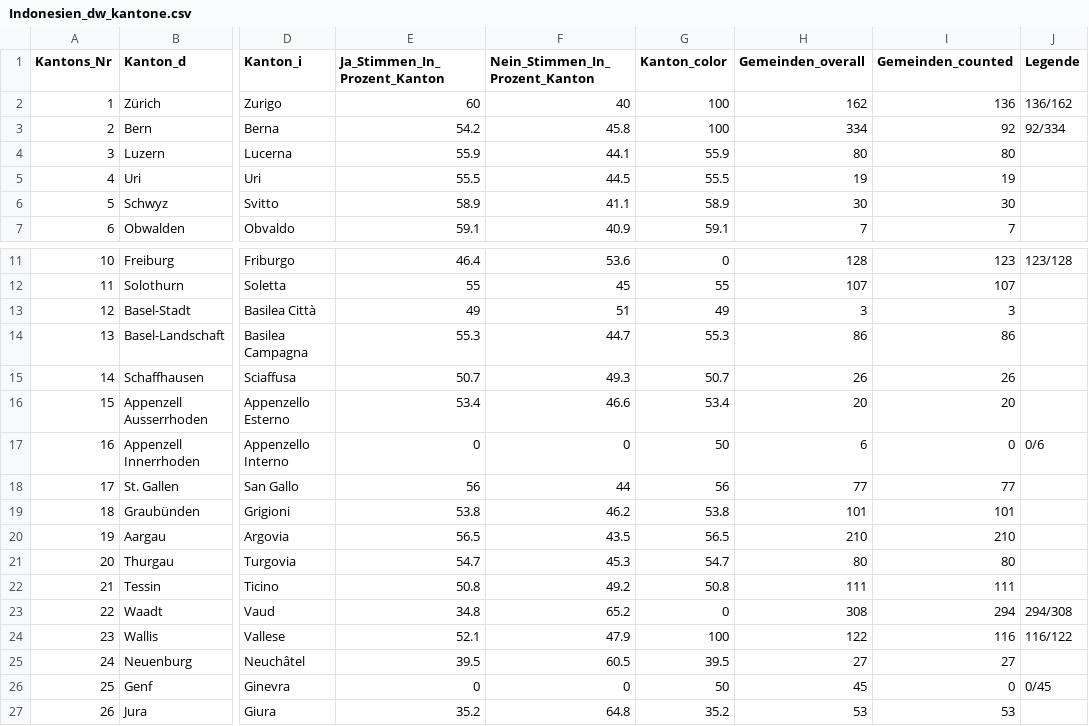
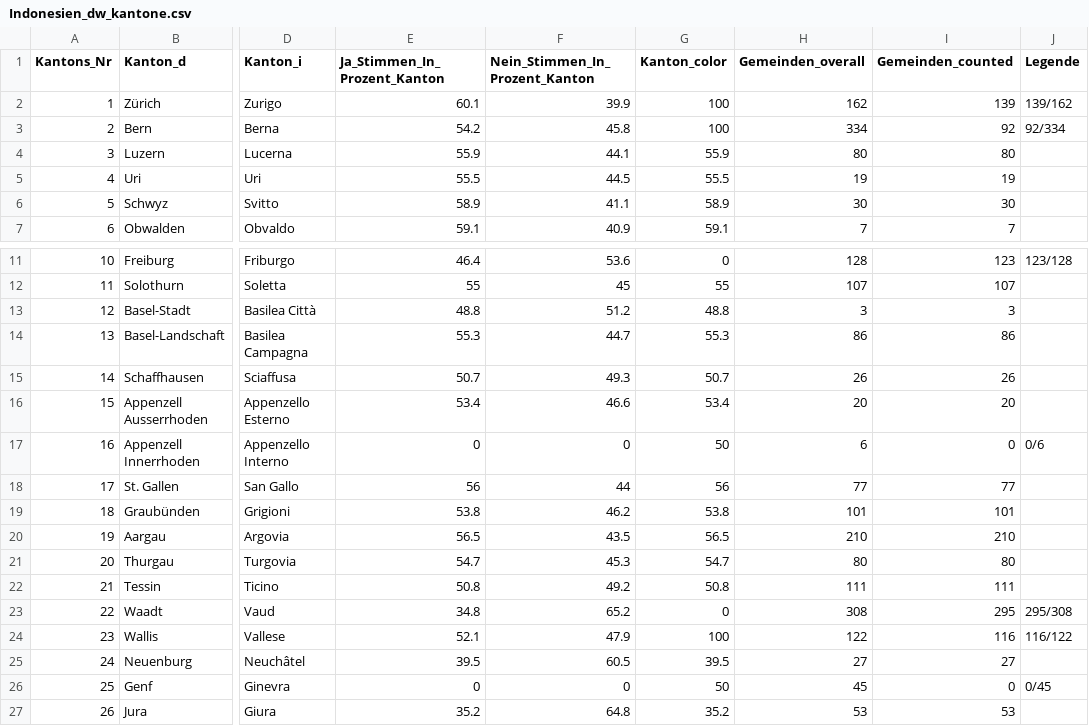
Before and after one commit to awp-finanznachrichten/lena_maerz2021, a CSV file: Output/Indonesien_dw_kantone.csv, drawn as a sheet; only a part is shown, gaps mark what is left out; the diff names each change by its address in the sheet, - before the commit and + after, or states it on an @@ line.

```diff
--- a/Output/Indonesien_dw_kantone.csv
+++ b/Output/Indonesien_dw_kantone.csv
-E2 (Ja_Stimmen_In_Prozent_Kanton): 60
+E2 (Ja_Stimmen_In_Prozent_Kanton): 60.1
-F2 (Nein_Stimmen_In_Prozent_Kanton): 40
+F2 (Nein_Stimmen_In_Prozent_Kanton): 39.9
-I2 (Gemeinden_counted): 136
+I2 (Gemeinden_counted): 139
-J2 (Legende): 136/162
+J2 (Legende): 139/162
-E13 (Ja_Stimmen_In_Prozent_Kanton): 49
+E13 (Ja_Stimmen_In_Prozent_Kanton): 48.8
-F13 (Nein_Stimmen_In_Prozent_Kanton): 51
+F13 (Nein_Stimmen_In_Prozent_Kanton): 51.2
-G13 (Kanton_color): 49
+G13 (Kanton_color): 48.8
-I23 (Gemeinden_counted): 294
+I23 (Gemeinden_counted): 295
-J23 (Legende): 294/308
+J23 (Legende): 295/308
```
Also changed, not shown: Output/E-ID-Gesetz_dw_radiotop.csv, Output/Indonesien_dw_radiotop.csv, 9 other files.
